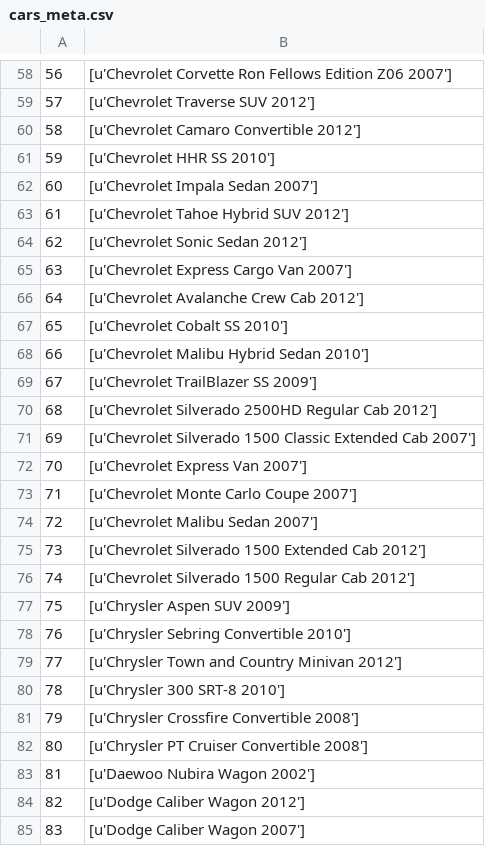
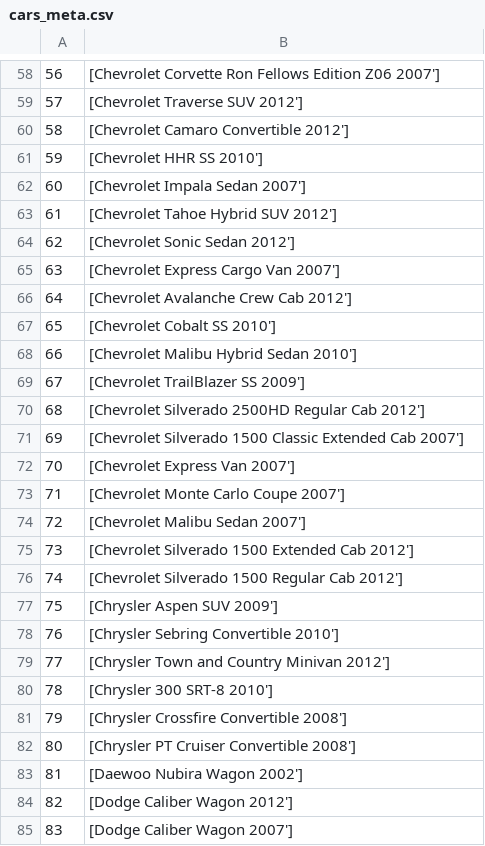
Before and after one commit to pdumaitre/Car360Deep, a CSV file: devkitCSV/cars_meta.csv, drawn as a sheet; only a part is shown, gaps mark what is left out; the diff covers the shown part only.

```diff
--- a/devkitCSV/cars_meta.csv
+++ b/devkitCSV/cars_meta.csv
@@ -58,28 +58,28 @@
-56,[u'Chevrolet Corvette Ron Fellows Edition Z06 2007']
-57,[u'Chevrolet Traverse SUV 2012']
-58,[u'Chevrolet Camaro Convertible 2012']
-59,[u'Chevrolet HHR SS 2010']
-60,[u'Chevrolet Impala Sedan 2007']
-61,[u'Chevrolet Tahoe Hybrid SUV 2012']
-62,[u'Chevrolet Sonic Sedan 2012']
-63,[u'Chevrolet Express Cargo Van 2007']
-64,[u'Chevrolet Avalanche Crew Cab 2012']
-65,[u'Chevrolet Cobalt SS 2010']
-66,[u'Chevrolet Malibu Hybrid Sedan 2010']
-67,[u'Chevrolet TrailBlazer SS 2009']
-68,[u'Chevrolet Silverado 2500HD Regular Cab 2012']
-69,[u'Chevrolet Silverado 1500 Classic Extended Cab 2007']
-70,[u'Chevrolet Express Van 2007']
-71,[u'Chevrolet Monte Carlo Coupe 2007']
-72,[u'Chevrolet Malibu Sedan 2007']
-73,[u'Chevrolet Silverado 1500 Extended Cab 2012']
-74,[u'Chevrolet Silverado 1500 Regular Cab 2012']
-75,[u'Chrysler Aspen SUV 2009']
-76,[u'Chrysler Sebring Convertible 2010']
-77,[u'Chrysler Town and Country Minivan 2012']
-78,[u'Chrysler 300 SRT-8 2010']
-79,[u'Chrysler Crossfire Convertible 2008']
-80,[u'Chrysler PT Cruiser Convertible 2008']
-81,[u'Daewoo Nubira Wagon 2002']
-82,[u'Dodge Caliber Wagon 2012']
-83,[u'Dodge Caliber Wagon 2007']
+56,[Chevrolet Corvette Ron Fellows Edition Z06 2007']
+57,[Chevrolet Traverse SUV 2012']
+58,[Chevrolet Camaro Convertible 2012']
+59,[Chevrolet HHR SS 2010']
+60,[Chevrolet Impala Sedan 2007']
+61,[Chevrolet Tahoe Hybrid SUV 2012']
+62,[Chevrolet Sonic Sedan 2012']
+63,[Chevrolet Express Cargo Van 2007']
+64,[Chevrolet Avalanche Crew Cab 2012']
+65,[Chevrolet Cobalt SS 2010']
+66,[Chevrolet Malibu Hybrid Sedan 2010']
+67,[Chevrolet TrailBlazer SS 2009']
+68,[Chevrolet Silverado 2500HD Regular Cab 2012']
+69,[Chevrolet Silverado 1500 Classic Extended Cab 2007']
+70,[Chevrolet Express Van 2007']
+71,[Chevrolet Monte Carlo Coupe 2007']
+72,[Chevrolet Malibu Sedan 2007']
+73,[Chevrolet Silverado 1500 Extended Cab 2012']
+74,[Chevrolet Silverado 1500 Regular Cab 2012']
+75,[Chrysler Aspen SUV 2009']
+76,[Chrysler Sebring Convertible 2010']
+77,[Chrysler Town and Country Minivan 2012']
+78,[Chrysler 300 SRT-8 2010']
+79,[Chrysler Crossfire Convertible 2008']
+80,[Chrysler PT Cruiser Convertible 2008']
+81,[Daewoo Nubira Wagon 2002']
+82,[Dodge Caliber Wagon 2012']
+83,[Dodge Caliber Wagon 2007']
```
Also changed, not shown: 168 edited cells elsewhere in this file, 2 other files.
